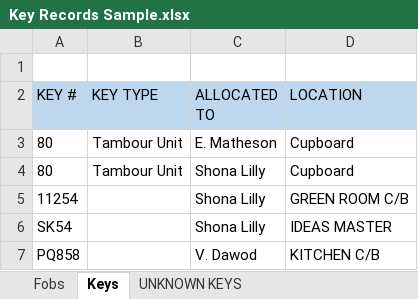
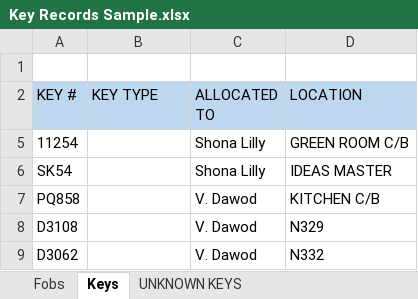
Before and after one commit to MSK998/KeyFinder, an Excel workbook: src/main/resources/Key Records Sample.xlsx, sheet Keys, drawn as a sheet; only a part is shown; the shorter side is filled out with more unchanged rows; values as stored, in another font and other column widths than the file's, no borders; the diff covers the shown part only; the diff names each change by its address in the sheet, - before the commit and + after, or states it on an @@ line.

```diff
--- a/src/main/resources/Key Records Sample.xlsx (sheet Keys)
+++ b/src/main/resources/Key Records Sample.xlsx (sheet Keys)
@@ row 3 hidden: 80 | Tambour Unit | E. Matheson | Cupboard @@
@@ row 4 hidden: 80 | Tambour Unit | Shona Lilly | Cupboard @@
```
Also changed, not shown: 39 hidden or unhidden rows elsewhere in this sheet, 3 other files.
